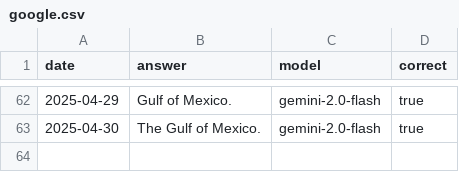
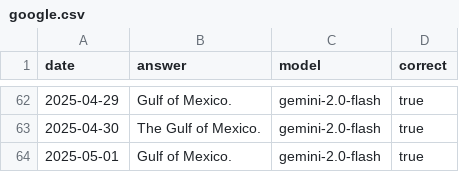
Before and after one commit to juampi92/daily-ai-gulf-of-mexico, a CSV file: public/data/google.csv, drawn as a sheet; only a part is shown, gaps mark what is left out; the diff names each change by its address in the sheet, - before the commit and + after, or states it on an @@ line.

```diff
--- a/public/data/google.csv
+++ b/public/data/google.csv
+row 64: 2025-05-01 | Gulf of Mexico. | gemini-2.0-flash | true
```
Also changed, not shown: public/data/anthropic.csv, public/data/openai.csv, 1 other file.
